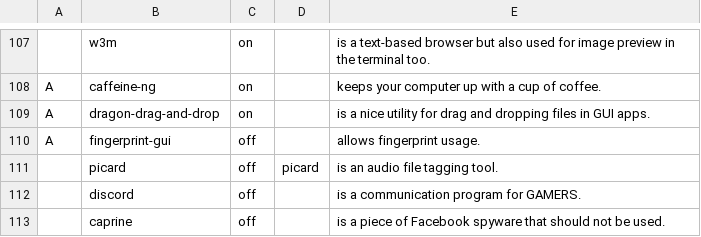
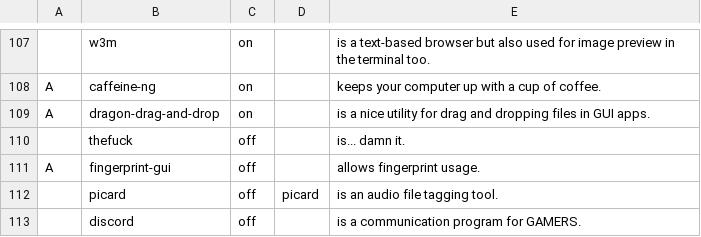
Before and after one commit to nicholastay/dotfiles, a CSV file: progs.csv, drawn as a sheet; only a part is shown, gaps mark what is left out; the shorter side is filled out with more unchanged rows.

```diff
--- a/progs.csv
+++ b/progs.csv
@@ -109,2 +109,3 @@ A,caffeine-ng,on,,keeps your computer up with a cup of coffee.,
 A,dragon-drag-and-drop,on,,is a nice utility for drag and dropping files in GUI apps.,
+,thefuck,off,,is... damn it.,
 A,fingerprint-gui,off,,allows fingerprint usage.,
```
Also changed, not shown: 1 other file.
